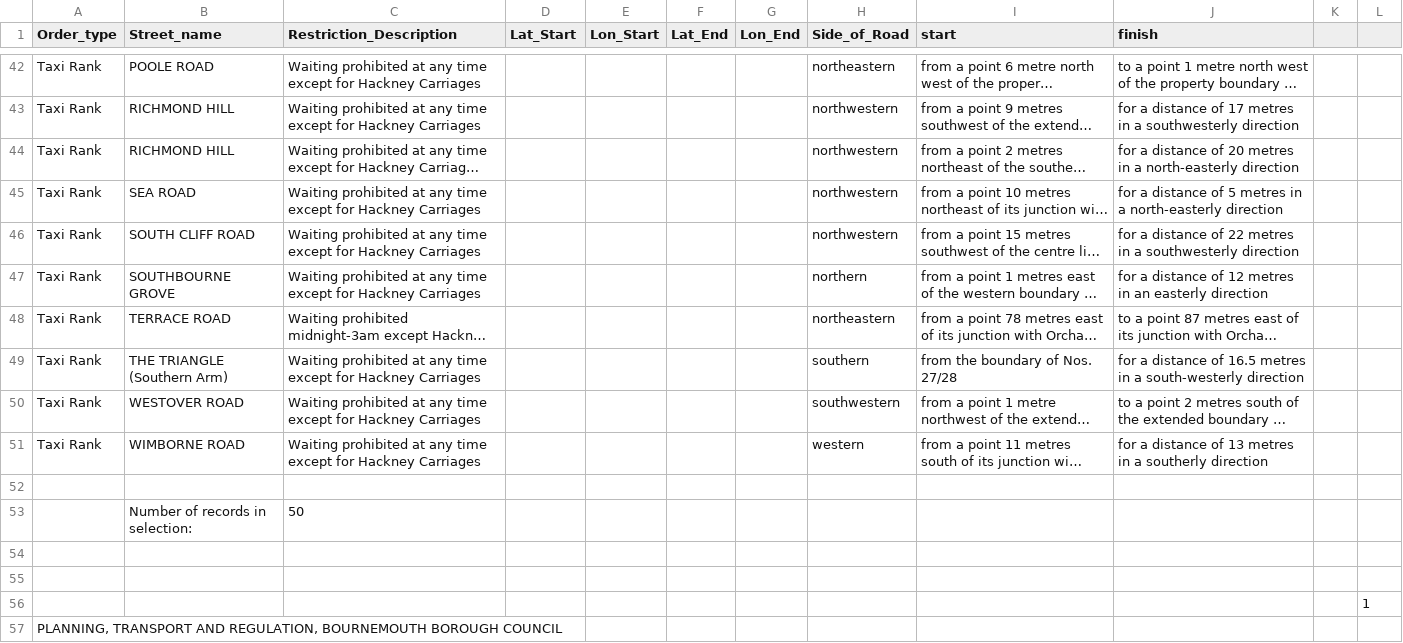
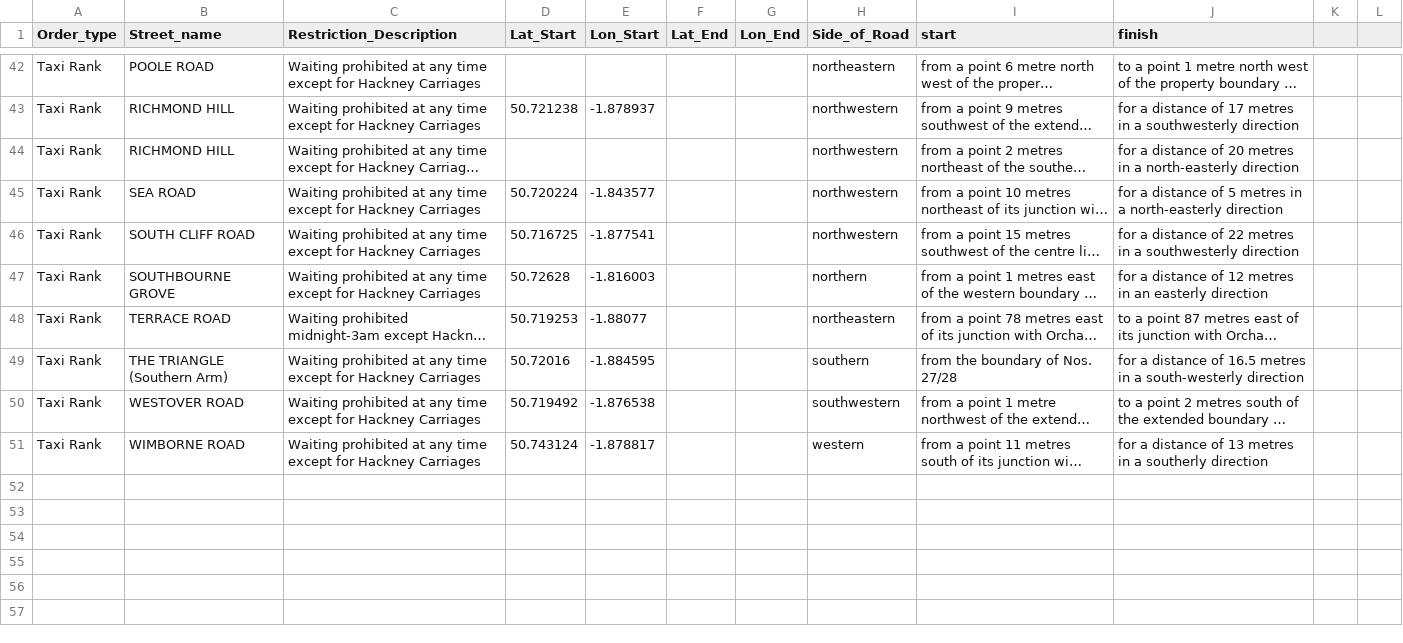
Before and after one commit to bournemouth/static-location-api, a CSV file: database/taxi-ranks.csv, drawn as a sheet; only a part is shown, gaps mark what is left out; long unchanged cells end in …; the diff covers the shown part only; the diff names each change by its address in the sheet, - before the commit and + after, or states it on an @@ line.

```diff
--- a/database/taxi-ranks.csv
+++ b/database/taxi-ranks.csv
-D43 (Lat_Start): (empty)
+D43 (Lat_Start): 50.721238
-E43 (Lon_Start): (empty)
+E43 (Lon_Start): -1.878937
-D45 (Lat_Start): (empty)
+D45 (Lat_Start): 50.720224
-E45 (Lon_Start): (empty)
+E45 (Lon_Start): -1.843577
-D46 (Lat_Start): (empty)
+D46 (Lat_Start): 50.716725
-E46 (Lon_Start): (empty)
+E46 (Lon_Start): -1.877541
-D47 (Lat_Start): (empty)
+D47 (Lat_Start): 50.72628
-E47 (Lon_Start): (empty)
+E47 (Lon_Start): -1.816003
-D48 (Lat_Start): (empty)
+D48 (Lat_Start): 50.719253
-E48 (Lon_Start): (empty)
+E48 (Lon_Start): -1.88077
-D49 (Lat_Start): (empty)
+D49 (Lat_Start): 50.72016
-E49 (Lon_Start): (empty)
+E49 (Lon_Start): -1.884595
-D50 (Lat_Start): (empty)
+D50 (Lat_Start): 50.719492
-E50 (Lon_Start): (empty)
+E50 (Lon_Start): -1.876538
-D51 (Lat_Start): (empty)
+D51 (Lat_Start): 50.743124
-E51 (Lon_Start): (empty)
+E51 (Lon_Start): -1.878817
-row 52: (empty)
-row 53:  | Number of records in selection: | 50
-row 54: (empty)
-row 55: (empty)
-row 56:  |  |  |  |  |  |  |  |  |  |  | 1
-row 57: PLANNING, TRANSPORT AND REGULATION, BOURNEMOUTH BOROUGH COUNCIL
```
Also changed, not shown: 64 edited cells elsewhere in this file.
